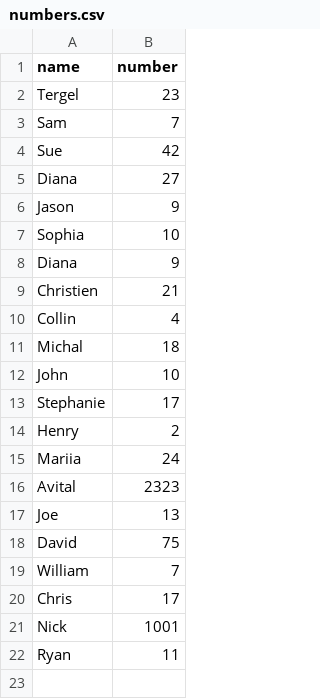
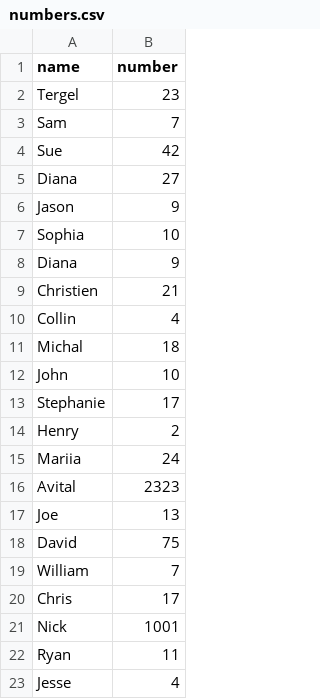
Before and after one commit to infolab-csail/welcome-demo, a CSV file: numbers.csv, drawn as a sheet.

Commit message:
Add Jesse's favorite number

```diff
--- a/numbers.csv
+++ b/numbers.csv
@@ -22 +22,2 @@ Nick, 1001
 Ryan, 11
+Jesse, 4
```
